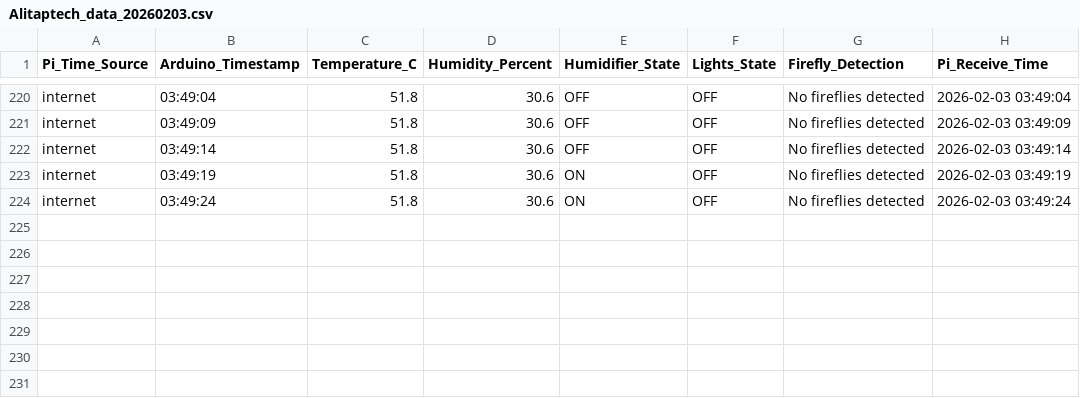
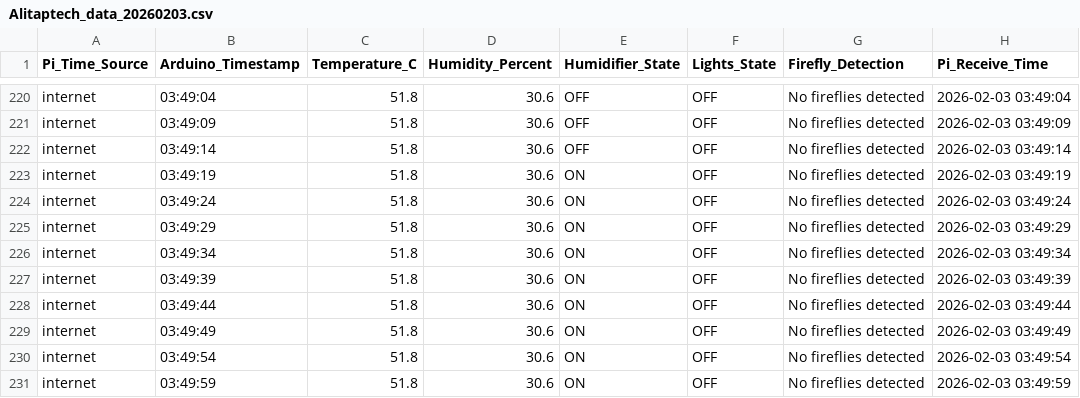
Before and after one commit to Alitaptech/firefly-data, a CSV file: data/Alitaptech_data_20260203.csv, drawn as a sheet; only a part is shown, gaps mark what is left out.

Commit message:
Data update 2026-02-03 03:50:02 - 1 file(s) changed

```diff
--- a/data/Alitaptech_data_20260203.csv
+++ b/data/Alitaptech_data_20260203.csv
@@ -224 +224,8 @@ internet,03:49:19,51.8,30.6,ON,OFF,No fireflies detected,2026-02-03 03:49:19
 internet,03:49:24,51.8,30.6,ON,OFF,No fireflies detected,2026-02-03 03:49:24
+internet,03:49:29,51.8,30.6,ON,OFF,No fireflies detected,2026-02-03 03:49:29
+internet,03:49:34,51.8,30.6,ON,OFF,No fireflies detected,2026-02-03 03:49:34
+internet,03:49:39,51.8,30.6,ON,OFF,No fireflies detected,2026-02-03 03:49:39
+internet,03:49:44,51.8,30.6,ON,OFF,No fireflies detected,2026-02-03 03:49:44
+internet,03:49:49,51.8,30.6,ON,OFF,No fireflies detected,2026-02-03 03:49:49
+internet,03:49:54,51.8,30.6,ON,OFF,No fireflies detected,2026-02-03 03:49:54
+internet,03:49:59,51.8,30.6,ON,OFF,No fireflies detected,2026-02-03 03:49:59
```
